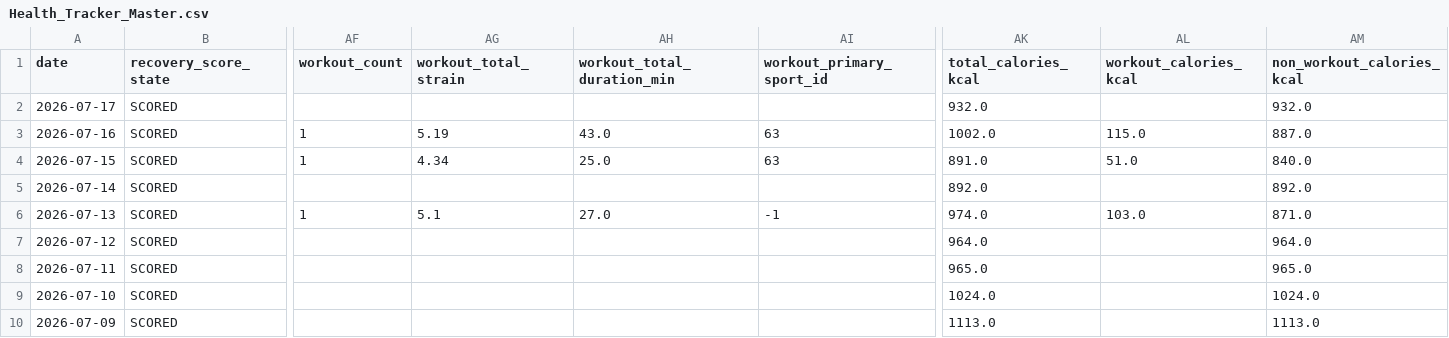
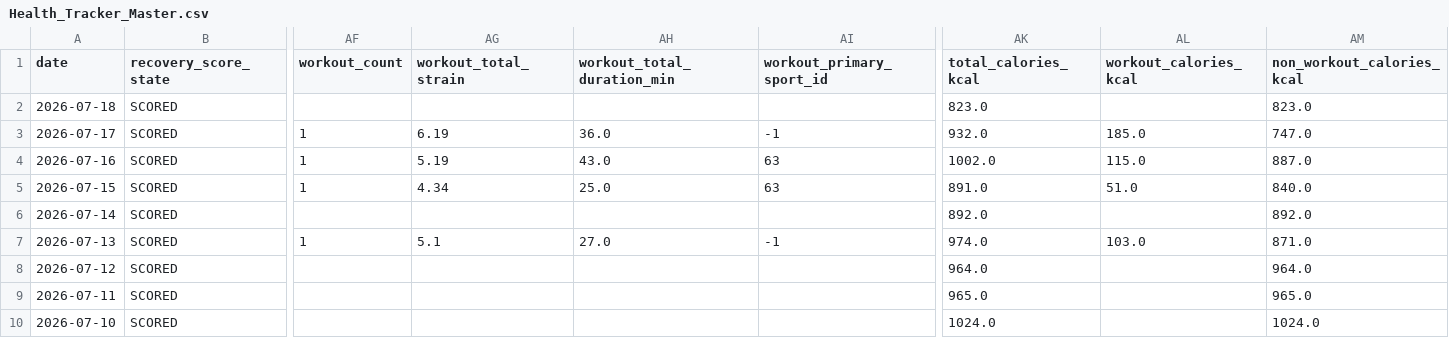
Before and after one commit to auckiefenstermacher19-cmd/Health-Tracker, a CSV file: Health_Tracker_Master.csv, drawn as a sheet; only a part is shown, gaps mark what is left out; the shorter side is filled out with more unchanged rows; addresses are those after the commit; rows hold the shown columns only; the diff names each change by its address in the sheet, - before the commit and + after, or states it on an @@ line.

```diff
--- a/Health_Tracker_Master.csv
+++ b/Health_Tracker_Master.csv
+row 2: 2026-07-18 | SCORED |  |  |  |  | 823.0 |  | 823.0
-AF3 (workout_count): (empty)
+AF3 (workout_count): 1
-AG3 (workout_total_strain): (empty)
+AG3 (workout_total_strain): 6.19
-AH3 (workout_total_duration_min): (empty)
+AH3 (workout_total_duration_min): 36.0
-AI3 (workout_primary_sport_id): (empty)
+AI3 (workout_primary_sport_id): -1
-AL3 (workout_calories_kcal): (empty)
+AL3 (workout_calories_kcal): 185.0
-AM3 (non_workout_calories_kcal): 932.0
+AM3 (non_workout_calories_kcal): 747.0
```
Also changed, not shown: 3 other files.
